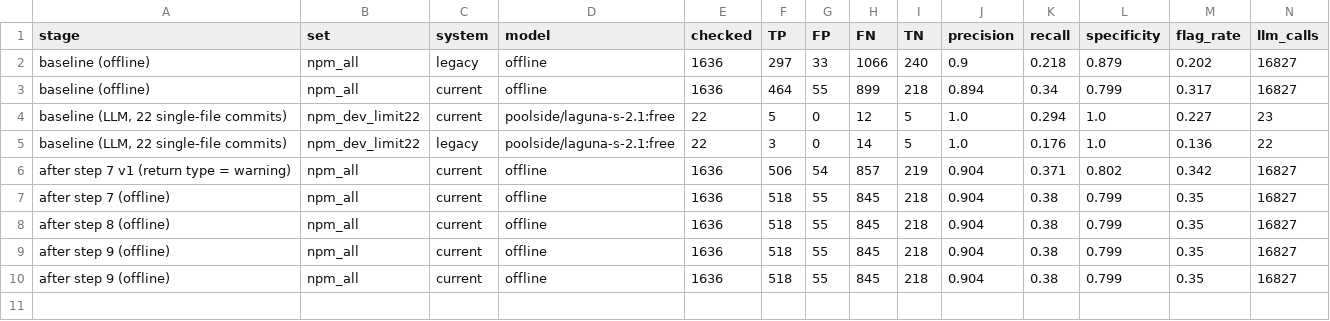
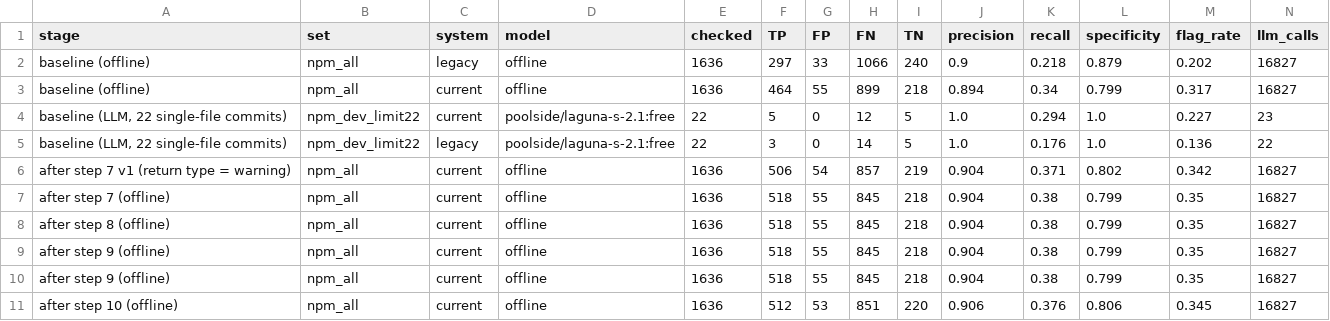
Before and after one commit to olanajibah-ENG/ATDG-Project-of-Senior2, a CSV file: Ai_project/evaluation/paper_sets/results/progress_npm.csv, drawn as a sheet; only a part is shown; rows hold the shown columns only; the diff names each change by its address in the sheet, - before the commit and + after, or states it on an @@ line.

```diff
--- a/Ai_project/evaluation/paper_sets/results/progress_npm.csv
+++ b/Ai_project/evaluation/paper_sets/results/progress_npm.csv
+row 11: after step 10 (offline) | npm_all | current | offline | 1636 | 512 | 53 | 851 | 220 | 0.906 | 0.376 | 0.806 | 0.345 | 16827
```
Also changed, not shown: 13 other files.
